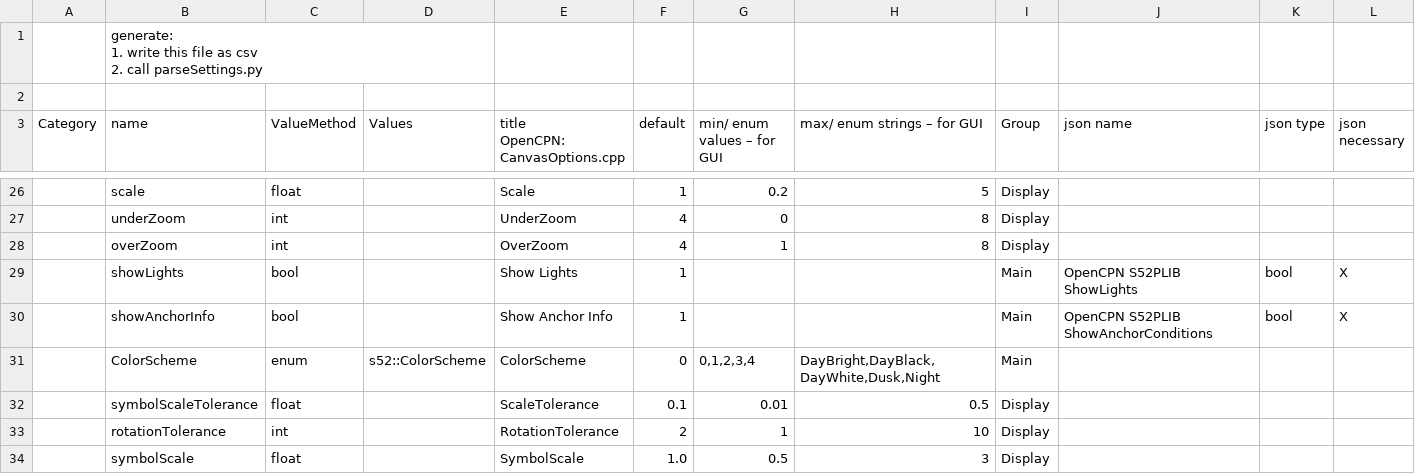
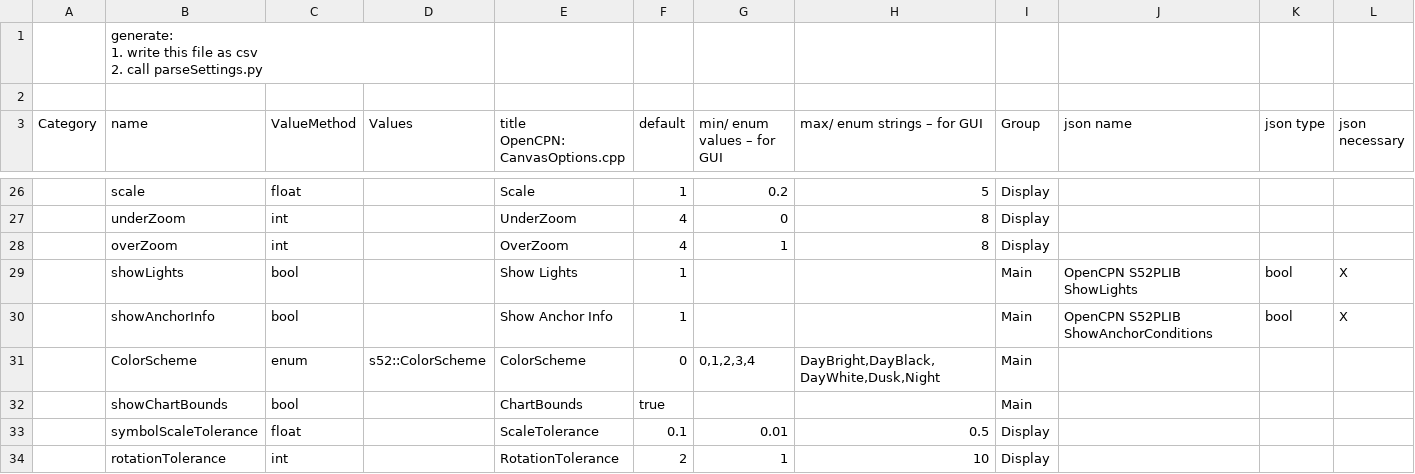
Before and after one commit to wellenvogel/ochartsng, a CSV file: provider/settings/Settings.csv, drawn as a sheet; only a part is shown, gaps mark what is left out; the shorter side is filled out with more unchanged rows; the diff names each change by its address in the sheet, - before the commit and + after, or states it on an @@ line.

Commit message:
draw chart borders

```diff
--- a/provider/settings/Settings.csv
+++ b/provider/settings/Settings.csv
+row 32:  | showChartBounds | bool |  | ChartBounds | true |  |  | Main
```
Also changed, not shown: 10 other files.
